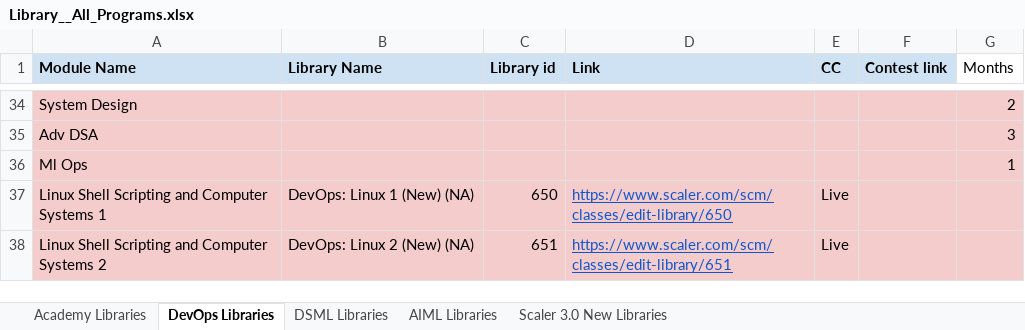
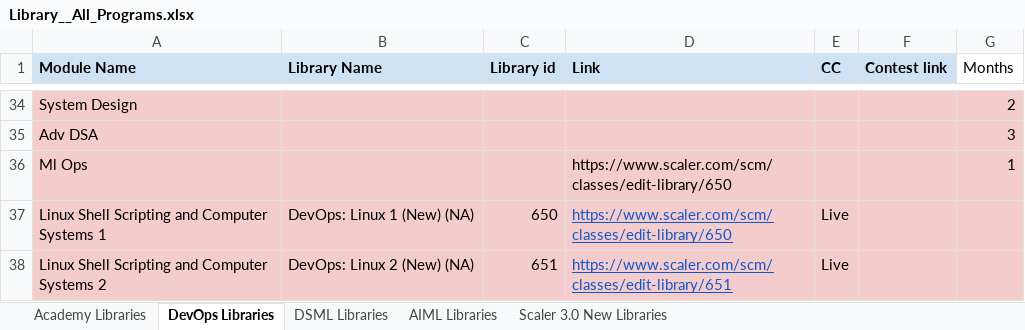
Before and after one commit to shaikhdarfisha-maker/contest_agent, an Excel workbook: data/Library__All_Programs.xlsx, sheet DevOps Libraries, drawn as a sheet; only a part is shown, gaps mark what is left out; values as stored, in another font and other column widths than the file's, no borders; the diff names each change by its address in the sheet, - before the commit and + after, or states it on an @@ line.

```diff
--- a/data/Library__All_Programs.xlsx (sheet DevOps Libraries)
+++ b/data/Library__All_Programs.xlsx (sheet DevOps Libraries)
-D36 (Link): (empty)
+D36 (Link): https://www.scaler.com/scm/classes/edit-library/650
```
Also changed, not shown: sheet DSML Libraries.
